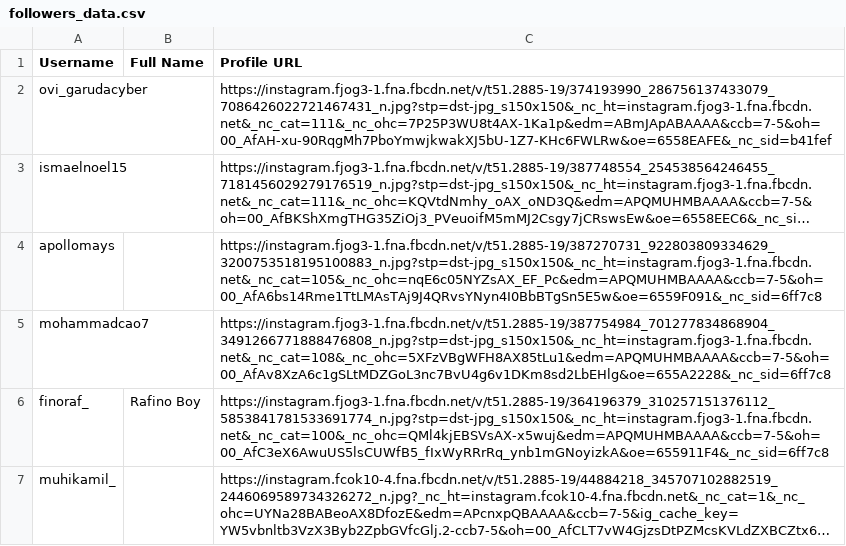
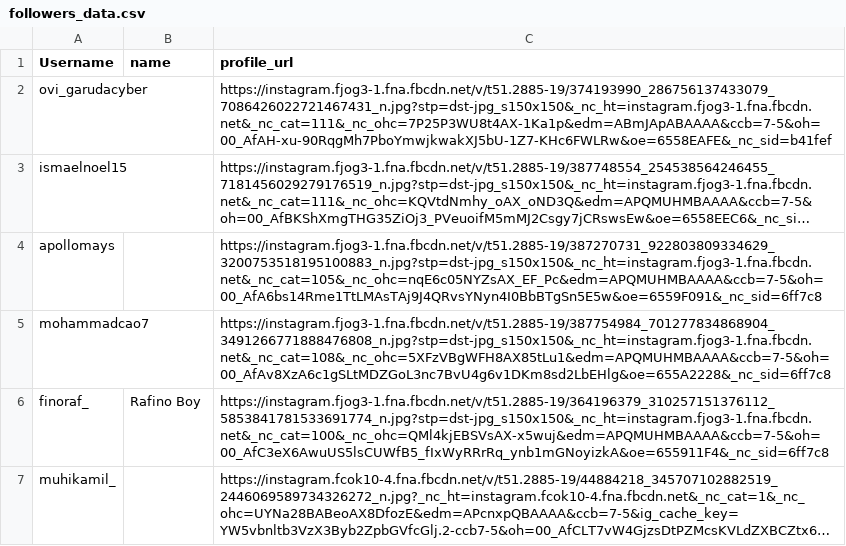
Before and after one commit to ridwaanhall/Check-Following-Followers-Instagram, a CSV file: followers_data.csv, drawn as a sheet; only a part is shown; long unchanged cells end in ….

```diff
--- a/followers_data.csv
+++ b/followers_data.csv
@@ -1,2 +1,2 @@
-Username,Full Name,Profile URL
+Username,name,profile_url
 ovi_garudacyber,"
```
Also changed, not shown: 1 other file.
